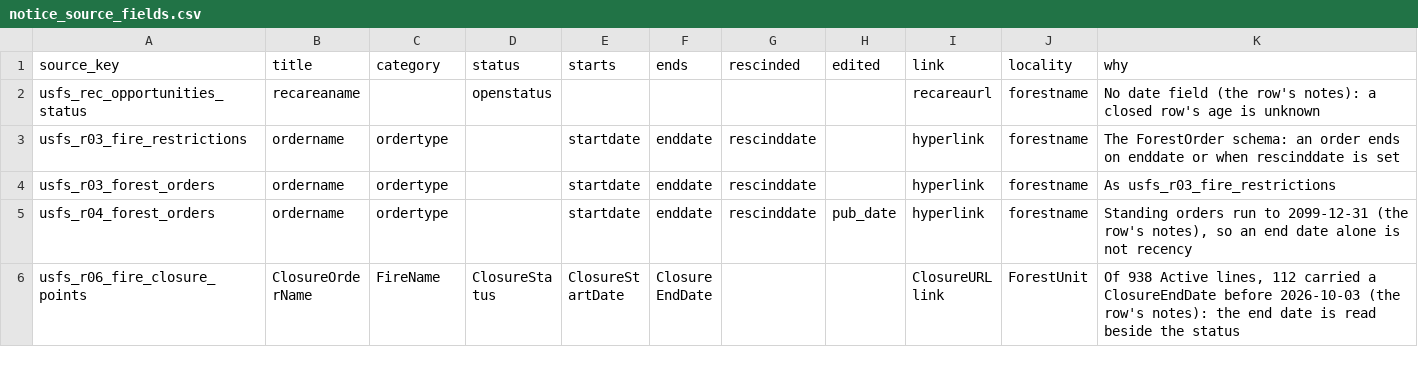
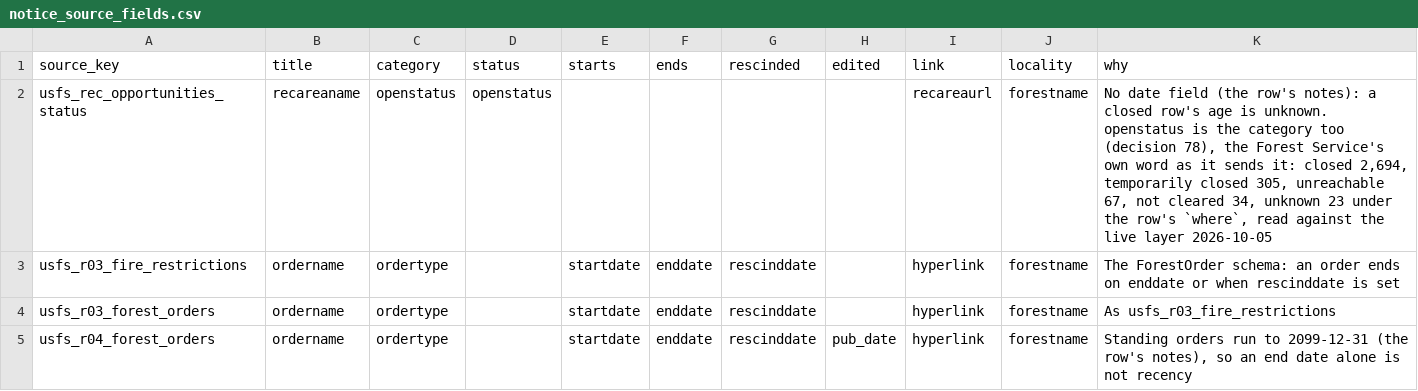
Before and after one commit to OurHike/OurHike, a CSV file: pipeline/dbt/seeds/notice_source_fields.csv, drawn as a sheet; only a part is shown; the shorter side is filled out with more unchanged rows.

```diff
--- a/pipeline/dbt/seeds/notice_source_fields.csv
+++ b/pipeline/dbt/seeds/notice_source_fields.csv
@@ -1,3 +1,3 @@
 source_key,title,category,status,starts,ends,rescinded,edited,link,locality,why
-usfs_rec_opportunities_status,recareaname,,openstatus,,,,,recareaurl,forestname,"No date field (the row's notes): a closed row's age is unknown"
+usfs_rec_opportunities_status,recareaname,openstatus,openstatus,,,,,recareaurl,forestname,"No date field (the row's notes): a closed row's age is unknown. openstatus is the category too (decision 78), the Forest Service's own word as it sends it: closed 2,694, temporarily closed 305, unreachable 67, not cleared 34, unknown 23 under the row's `where`, read against the live layer 2026-10-05"
 usfs_r03_fire_restrictions,ordername,ordertype,,startdate,enddate,rescinddate,,hyperlink,forestname,"The ForestOrder schema: an order ends on enddate or when rescinddate is set"
```
Also changed, not shown: 2 other files.
